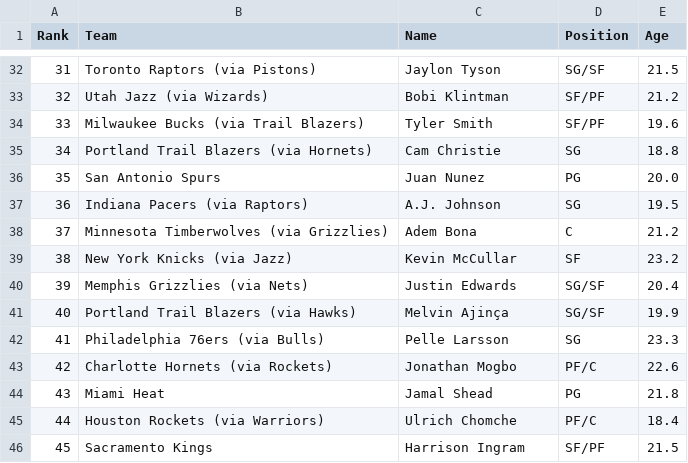
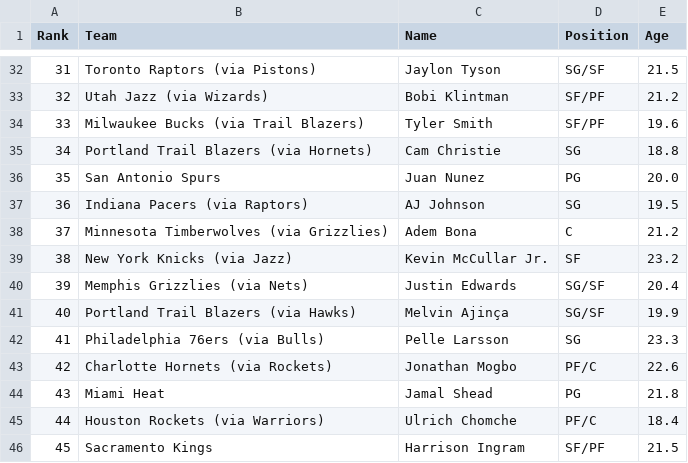
Before and after one commit to ltsan-UW/HW4-interactive_info_vis, a CSV file: sketches/hw5assets/ESPN-MOCK-2024.csv, drawn as a sheet; only a part is shown, gaps mark what is left out.

```diff
--- a/sketches/hw5assets/ESPN-MOCK-2024.csv
+++ b/sketches/hw5assets/ESPN-MOCK-2024.csv
@@ -36,5 +36,5 @@ Rank,Team,Name,Position,Age
 35,San Antonio Spurs,Juan Nunez,PG,20.0
-36,Indiana Pacers (via Raptors),A.J. Johnson,SG,19.5
+36,Indiana Pacers (via Raptors),AJ Johnson,SG,19.5
 37,Minnesota Timberwolves (via Grizzlies),Adem Bona,C,21.2
-38,New York Knicks (via Jazz),Kevin McCullar,SF,23.2
+38,New York Knicks (via Jazz),Kevin McCullar Jr.,SF,23.2
 39,Memphis Grizzlies (via Nets),Justin Edwards,SG/SF,20.4
```
Also changed, not shown: 1 other file.
